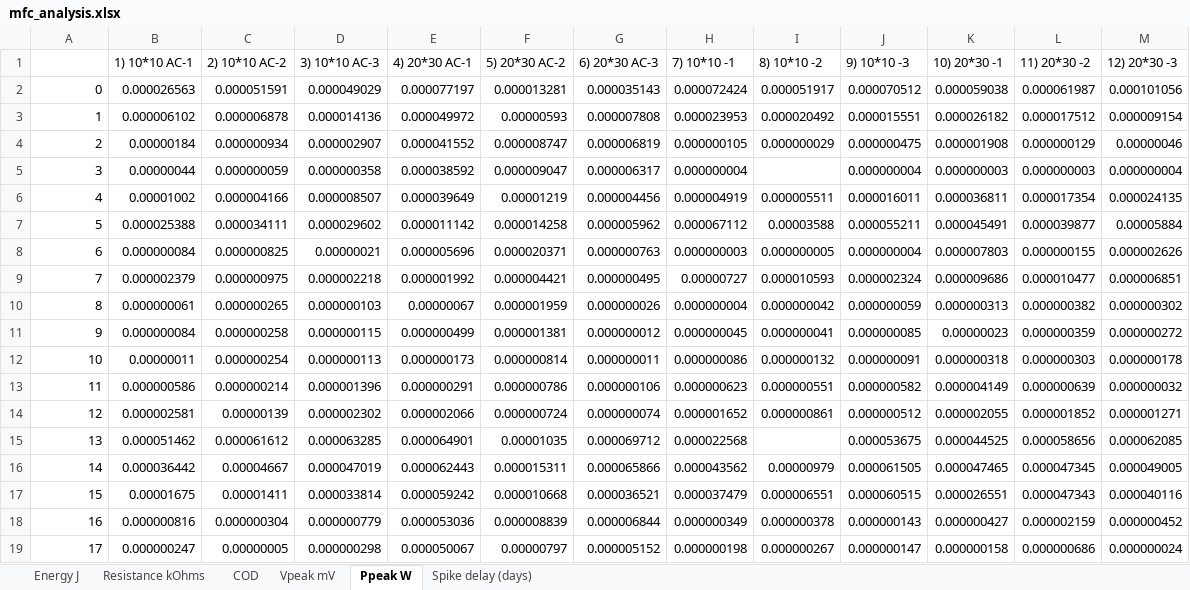
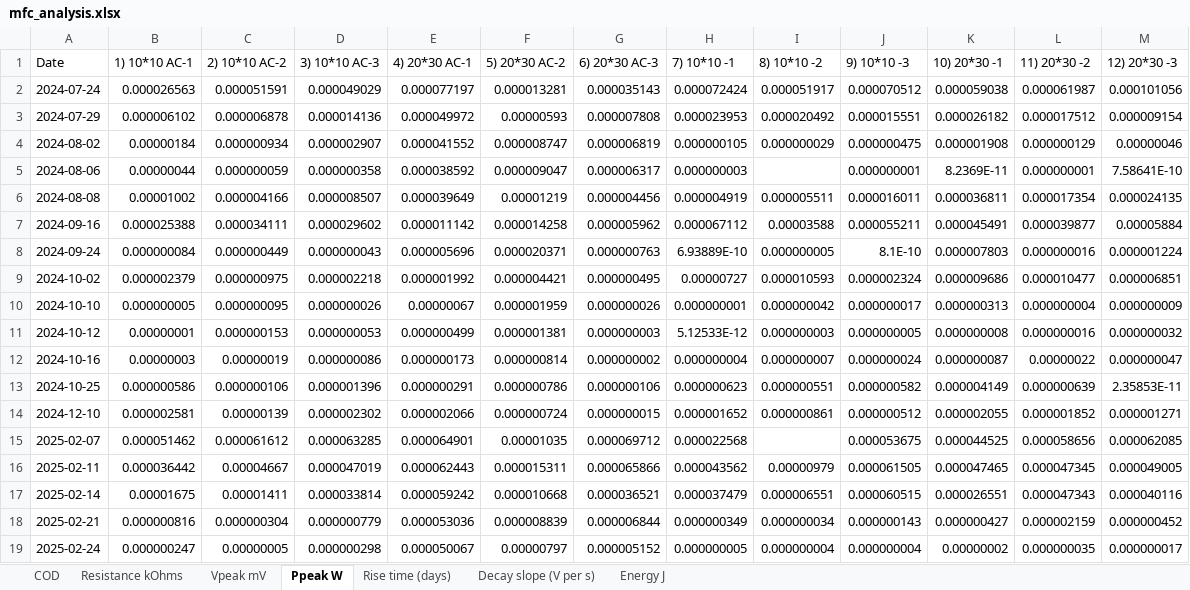
Before and after one commit to hphilamore/APEX_WP2, an Excel workbook: mfc_analysis.xlsx, sheet Ppeak W, drawn as a sheet; only a part is shown; values as stored, in another font and other column widths than the file's, no borders; removed rows and columns are numbered as before the commit, all else as after; the diff covers the shown part only; the diff names each change by its address in the sheet, - before the commit and + after, or states it on an @@ line.

```diff
--- a/mfc_analysis.xlsx (sheet Ppeak W)
+++ b/mfc_analysis.xlsx (sheet Ppeak W)
-sheet tab: Spike delay (days)
+sheet tab: Decay slope (V per s)
+sheet tab: Rise time (days)
@@ sheet tab order changed: COD | Resistance kOhms | Vpeak mV | Ppeak W | Rise time (days) | Decay slope (V per s) | Energy J @@
-A1: (empty)
+A1: Date
-A2 (Date): 0
+A2 (Date): 2024-07-24
-A3 (Date): 1
+A3 (Date): 2024-07-29
-A4 (Date): 2
+A4 (Date): 2024-08-02
-A5 (Date): 3
+A5 (Date): 2024-08-06
-H5 (7) 10*10 -1): 0.000000004
+H5 (7) 10*10 -1): 0.000000003
-J5 (9) 10*10 -3): 0.000000004
+J5 (9) 10*10 -3): 0.000000001
-K5 (10) 20*30 -1): 0.000000003
+K5 (10) 20*30 -1): 8.2369E-11
-L5 (11) 20*30 -2): 0.000000003
+L5 (11) 20*30 -2): 0.000000001
-M5 (12) 20*30 -3): 0.000000004
+M5 (12) 20*30 -3): 7.58641E-10
-A6 (Date): 4
+A6 (Date): 2024-08-08
-A7 (Date): 5
+A7 (Date): 2024-09-16
-row 8: 6 | 0.000000084 | 0.000000825 | 0.00000021 | 0.000005696 | 0.000020371 | 0.000000763 | 0.000000003 | 0.000000005 | 0.000000004 | 0.000007803 | 0.000000155 | 0.000002626
+row 8: 2024-09-24 | 0.000000084 | 0.000000449 | 0.000000043 | 0.000005696 | 0.000020371 | 0.000000763 | 6.93889E-10 | 0.000000005 | 8.1E-10 | 0.000007803 | 0.000000016 | 0.000001224
-A9 (Date): 7
+A9 (Date): 2024-10-02
-row 10: 8 | 0.000000061 | 0.000000265 | 0.000000103 | 0.00000067 | 0.000001959 | 0.000000026 | 0.000000004 | 0.000000042 | 0.000000059 | 0.000000313 | 0.000000382 | 0.000000302
-row 11: 9 | 0.000000084 | 0.000000258 | 0.000000115 | 0.000000499 | 0.000001381 | 0.000000012 | 0.000000045 | 0.000000041 | 0.000000085 | 0.00000023 | 0.000000359 | 0.000000272
-row 12: 10 | 0.00000011 | 0.000000254 | 0.000000113 | 0.000000173 | 0.000000814 | 0.000000011 | 0.000000086 | 0.000000132 | 0.000000091 | 0.000000318 | 0.000000303 | 0.000000178
+row 10: 2024-10-10 | 0.000000005 | 0.000000095 | 0.000000026 | 0.00000067 | 0.000001959 | 0.000000026 | 0.000000001 | 0.000000042 | 0.000000017 | 0.000000313 | 0.000000004 | 0.000000009
+row 11: 2024-10-12 | 0.00000001 | 0.000000153 | 0.000000053 | 0.000000499 | 0.000001381 | 0.000000003 | 5.12533E-12 | 0.000000003 | 0.000000005 | 0.000000008 | 0.000000016 | 0.000000032
+row 12: 2024-10-16 | 0.00000003 | 0.00000019 | 0.000000086 | 0.000000173 | 0.000000814 | 0.000000002 | 0.000000004 | 0.000000007 | 0.000000024 | 0.000000087 | 0.00000022 | 0.000000047
-A13 (Date): 11
+A13 (Date): 2024-10-25
-C13 (2) 10*10 AC-2): 0.000000214
+C13 (2) 10*10 AC-2): 0.000000106
-M13 (12) 20*30 -3): 0.000000032
+M13 (12) 20*30 -3): 2.35853E-11
-A14 (Date): 12
+A14 (Date): 2024-12-10
-G14 (6) 20*30 AC-3): 0.000000074
+G14 (6) 20*30 AC-3): 0.000000015
-A15 (Date): 13
+A15 (Date): 2025-02-07
-A16 (Date): 14
+A16 (Date): 2025-02-11
-A17 (Date): 15
+A17 (Date): 2025-02-14
-A18 (Date): 16
+A18 (Date): 2025-02-21
-I18 (8) 10*10 -2): 0.000000378
+I18 (8) 10*10 -2): 0.000000034
-row 19: 17 | 0.000000247 | 0.00000005 | 0.000000298 | 0.000050067 | 0.00000797 | 0.000005152 | 0.000000198 | 0.000000267 | 0.000000147 | 0.000000158 | 0.000000686 | 0.000000024
+row 19: 2025-02-24 | 0.000000247 | 0.00000005 | 0.000000298 | 0.000050067 | 0.00000797 | 0.000005152 | 0.000000005 | 0.000000004 | 0.000000004 | 0.00000002 | 0.000000035 | 0.000000017
```
Also changed, not shown: 2 added rows, 2 removed rows and 17 edited cells elsewhere in this sheet, sheet Decay slope (V per s), sheet Resistance kOhms, sheet COD, sheet Vpeak mV, sheet Energy J, 28 other files.
